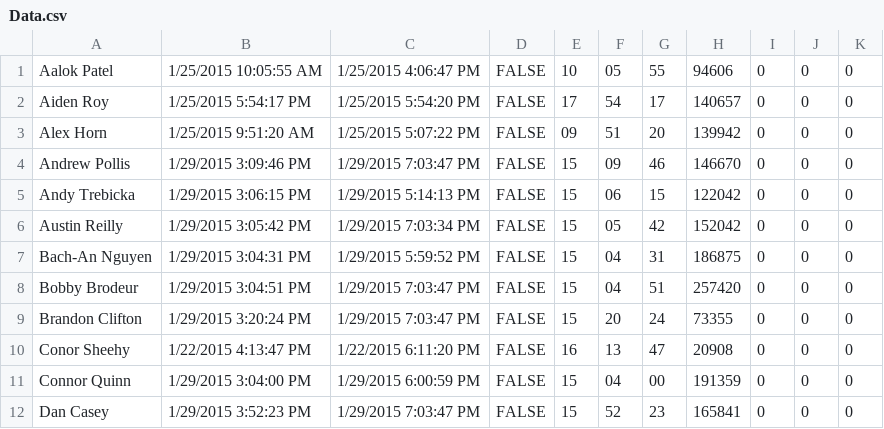
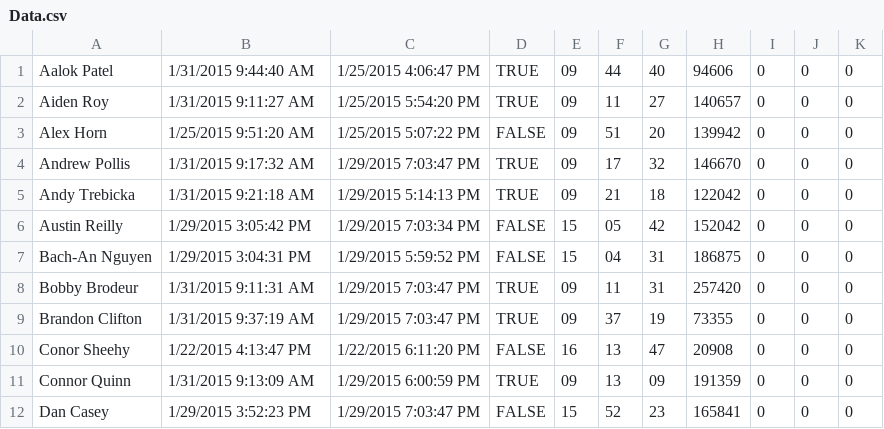
Before and after one commit to prifken/3958attendance, a CSV file: Data/Data.csv, drawn as a sheet; only a part is shown; the diff covers the shown part only.

```diff
--- a/Data/Data.csv
+++ b/Data/Data.csv
@@ -1,12 +1,12 @@
-Aalok Patel,1/25/2015 10:05:55 AM,1/25/2015 4:06:47 PM,FALSE,10,05,55,94606,0,0,0
-Aiden Roy,1/25/2015 5:54:17 PM,1/25/2015 5:54:20 PM,FALSE,17,54,17,140657,0,0,0
+Aalok Patel,1/31/2015 9:44:40 AM,1/25/2015 4:06:47 PM,TRUE,09,44,40,94606,0,0,0
+Aiden Roy,1/31/2015 9:11:27 AM,1/25/2015 5:54:20 PM,TRUE,09,11,27,140657,0,0,0
 Alex Horn,1/25/2015 9:51:20 AM,1/25/2015 5:07:22 PM,FALSE,09,51,20,139942,0,0,0
-Andrew Pollis,1/29/2015 3:09:46 PM,1/29/2015 7:03:47 PM,FALSE,15,09,46,146670,0,0,0
-Andy Trebicka,1/29/2015 3:06:15 PM,1/29/2015 5:14:13 PM,FALSE,15,06,15,122042,0,0,0
+Andrew Pollis,1/31/2015 9:17:32 AM,1/29/2015 7:03:47 PM,TRUE,09,17,32,146670,0,0,0
+Andy Trebicka,1/31/2015 9:21:18 AM,1/29/2015 5:14:13 PM,TRUE,09,21,18,122042,0,0,0
 Austin Reilly,1/29/2015 3:05:42 PM,1/29/2015 7:03:34 PM,FALSE,15,05,42,152042,0,0,0
 Bach-An Nguyen,1/29/2015 3:04:31 PM,1/29/2015 5:59:52 PM,FALSE,15,04,31,186875,0,0,0
-Bobby Brodeur,1/29/2015 3:04:51 PM,1/29/2015 7:03:47 PM,FALSE,15,04,51,257420,0,0,0
-Brandon Clifton,1/29/2015 3:20:24 PM,1/29/2015 7:03:47 PM,FALSE,15,20,24,73355,0,0,0
+Bobby Brodeur,1/31/2015 9:11:31 AM,1/29/2015 7:03:47 PM,TRUE,09,11,31,257420,0,0,0
+Brandon Clifton,1/31/2015 9:37:19 AM,1/29/2015 7:03:47 PM,TRUE,09,37,19,73355,0,0,0
 Conor Sheehy,1/22/2015 4:13:47 PM,1/22/2015 6:11:20 PM,FALSE,16,13,47,20908,0,0,0
-Connor Quinn,1/29/2015 3:04:00 PM,1/29/2015 6:00:59 PM,FALSE,15,04,00,191359,0,0,0
+Connor Quinn,1/31/2015 9:13:09 AM,1/29/2015 6:00:59 PM,TRUE,09,13,09,191359,0,0,0
 Dan Casey,1/29/2015 3:52:23 PM,1/29/2015 7:03:47 PM,FALSE,15,52,23,165841,0,0,0
```
Also changed, not shown: 86 edited cells elsewhere in this file.
